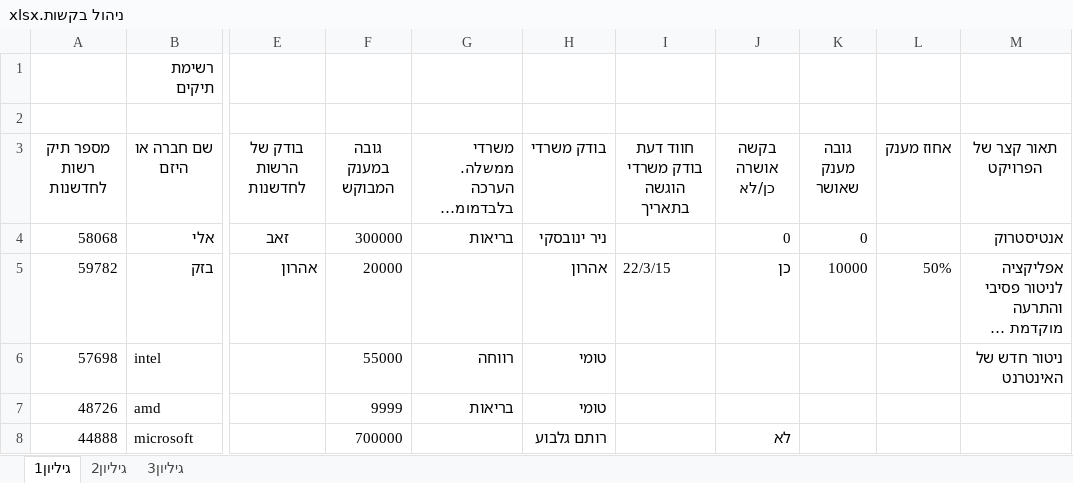
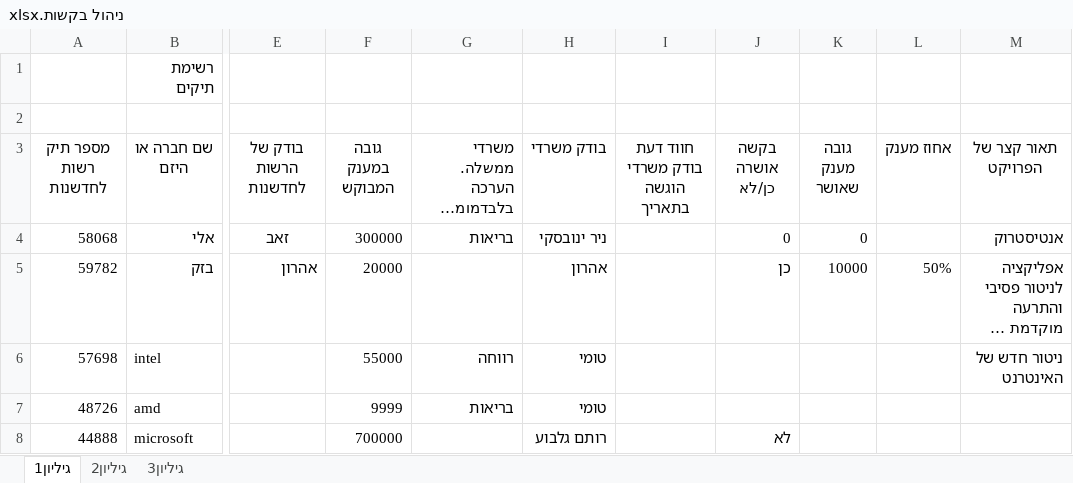
Before and after one commit to vasuperniss/FinalYearProject, an Excel workbook: DigitalIsraelFund_System/App_Data/Excels/ניהול בקשות.xlsx, sheet גיליון1, drawn as a sheet; only a part is shown, gaps mark what is left out; long unchanged cells end in …; values as stored, in another font and other column widths than the file's, no borders; the diff names each change by its address in the sheet, - before the commit and + after, or states it on an @@ line.

```diff
--- a/DigitalIsraelFund_System/App_Data/Excels/ניהול בקשות.xlsx (sheet גיליון1)
+++ b/DigitalIsraelFund_System/App_Data/Excels/ניהול בקשות.xlsx (sheet גיליון1)
-I5 (חווד דעת בודק משרדי הוגשה בתאריך): 22/3/15
+I5 (חווד דעת בודק משרדי הוגשה בתאריך): (empty)
```
Also changed, not shown: 12 other files.
